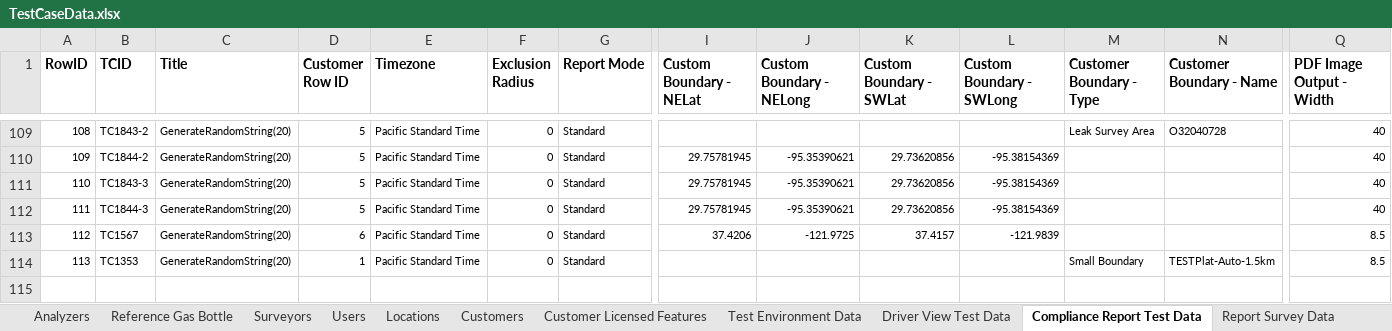
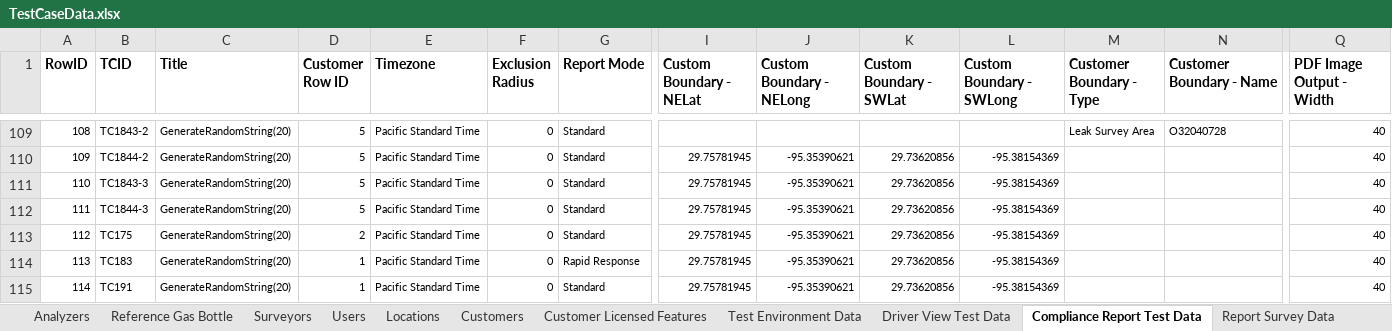
Before and after one commit to SXiang/JUnitWebTest, an Excel workbook: selenium-wd/data/TestCaseData.xlsx, sheet Compliance Report Test Data, drawn as a sheet; only a part is shown, gaps mark what is left out; values as stored, in another font and other column widths than the file's, no borders; removed rows and columns are numbered as before the commit, all else as after; rows hold the shown columns only; the diff names each change by its address in the sheet, - before the commit and + after, or states it on an @@ line.

```diff
--- a/selenium-wd/data/TestCaseData.xlsx (sheet Compliance Report Test Data)
+++ b/selenium-wd/data/TestCaseData.xlsx (sheet Compliance Report Test Data)
-row 113: 112 | TC1567 | GenerateRandomString(20) | 6 | Pacific Standard Time | 0 | Standard | 37.4206 | -121.9725 | 37.4157 | -121.9839 |  |  | 8.5
-row 114: 113 | TC1353 | GenerateRandomString(20) | 1 | Pacific Standard Time | 0 | Standard |  |  |  |  | Small Boundary | TESTPlat-Auto-1.5km | 8.5
+row 113: 112 | TC175 | GenerateRandomString(20) | 2 | Pacific Standard Time | 0 | Standard | 29.75781945 | -95.35390621 | 29.73620856 | -95.38154369 |  |  | 40
+row 114: 113 | TC183 | GenerateRandomString(20) | 1 | Pacific Standard Time | 0 | Rapid Response | 29.75781945 | -95.35390621 | 29.73620856 | -95.38154369 |  |  | 40
+row 115: 114 | TC191 | GenerateRandomString(20) | 1 | Pacific Standard Time | 0 | Standard | 29.75781945 | -95.35390621 | 29.73620856 | -95.38154369 |  |  | 40
```
Also changed, not shown: sheet Report Opt View Layers Assets, sheet Report Opt View Layers Boundary, sheet Report Opt View Layers.
